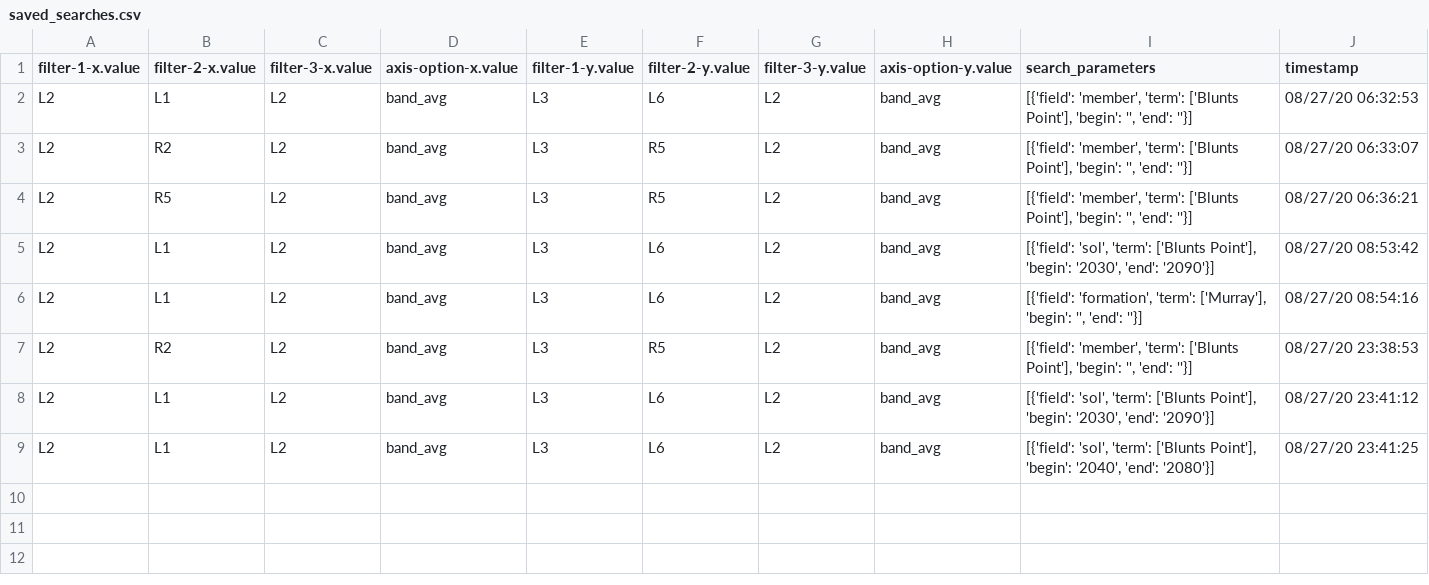
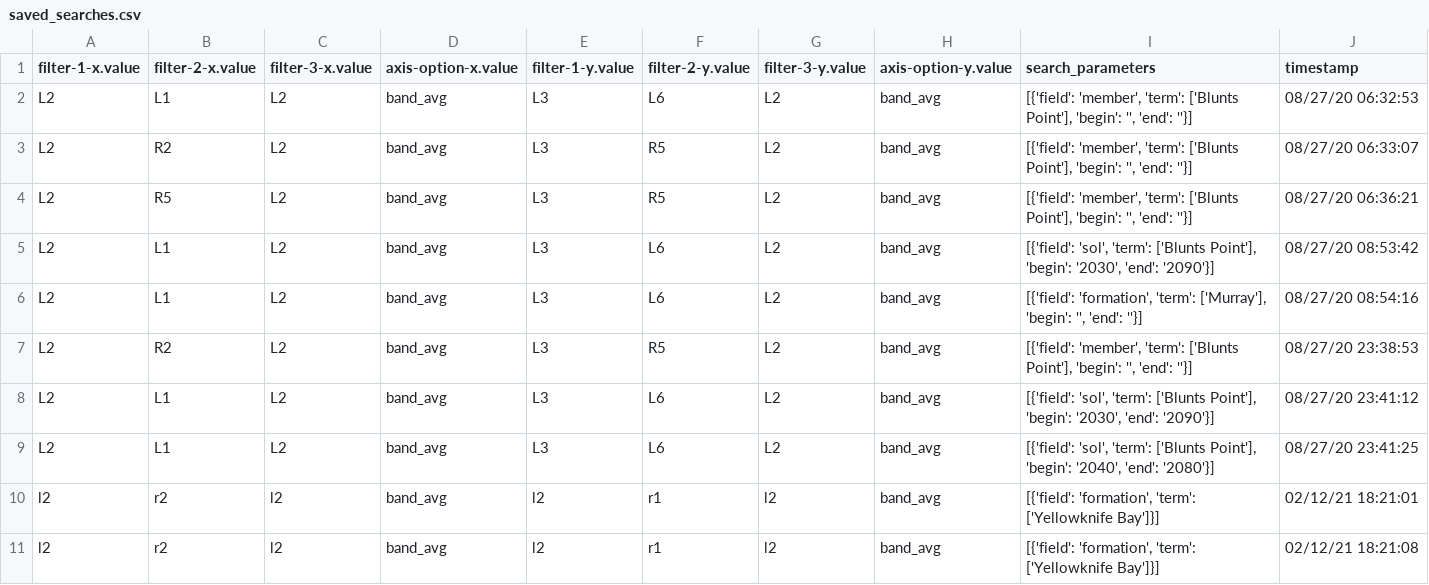
Before and after one commit to MillionConcepts/multidex, a CSV file: mastspec/saves/saved_searches.csv, drawn as a sheet; the diff names each change by its address in the sheet, - before the commit and + after, or states it on an @@ line.

```diff
--- a/mastspec/saves/saved_searches.csv
+++ b/mastspec/saves/saved_searches.csv
+row 10: l2 | r2 | l2 | band_avg | l2 | r1 | l2 | band_avg | [{'field': 'formation', 'term': ['Yellowknife Bay']}] | 02/12/21 18:21:01
+row 11: l2 | r2 | l2 | band_avg | l2 | r1 | l2 | band_avg | [{'field': 'formation', 'term': ['Yellowknife Bay']}] | 02/12/21 18:21:08
```
Also changed, not shown: 8 other files.
